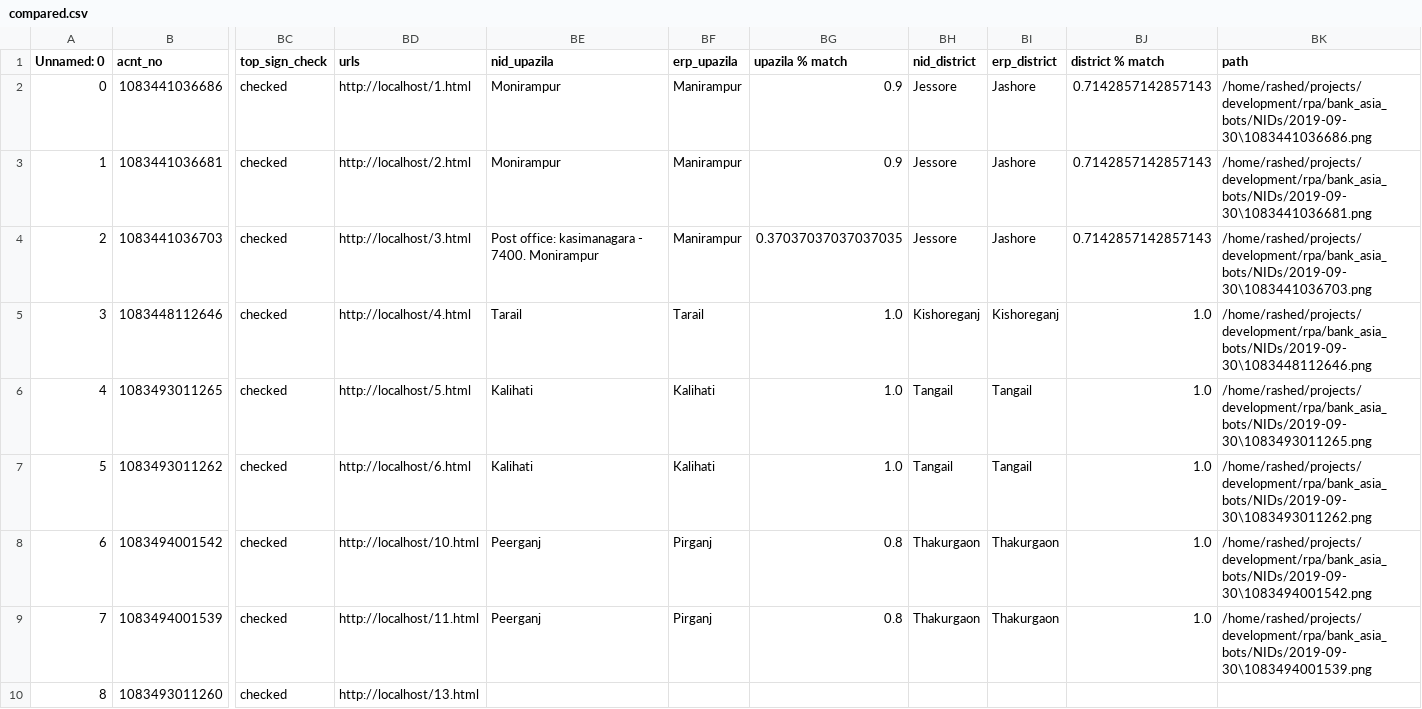
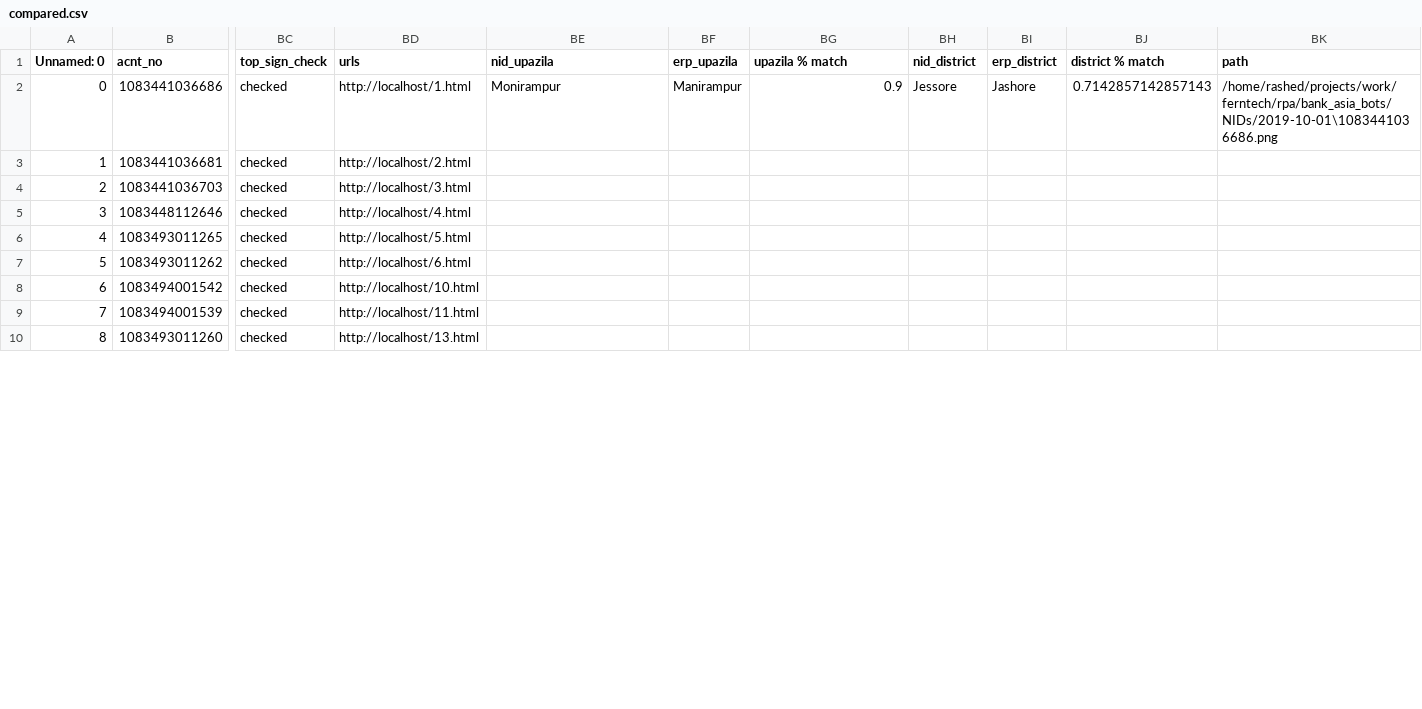
Before and after one commit to mhkmcp/RPA_MBP, a CSV file: bank_asia_bots/final_info/compared.csv, drawn as a sheet; only a part is shown, gaps mark what is left out; the diff covers the shown part only; the diff names each change by its address in the sheet, - before the commit and + after, or states it on an @@ line.

```diff
--- a/bank_asia_bots/final_info/compared.csv
+++ b/bank_asia_bots/final_info/compared.csv
-BK2 (path): /home/rashed/projects/development/rpa/bank_asia_bots/NIDs/2019-09-30\1083441036686.png
+BK2 (path): /home/rashed/projects/work/ferntech/rpa/bank_asia_bots/NIDs/2019-10-01\1083441036686.png
-BE3 (nid_upazila): Monirampur
+BE3 (nid_upazila): (empty)
-BF3:BF4 (erp_upazila): Manirampur
+BF3:BF4 (erp_upazila): (empty)
-BG3 (upazila % match): 0.9
+BG3 (upazila % match): (empty)
-BH3:BH4 (nid_district): Jessore
+BH3:BH4 (nid_district): (empty)
-BI3:BI4 (erp_district): Jashore
+BI3:BI4 (erp_district): (empty)
-BJ3:BJ4 (district % match): 0.7142857142857143
+BJ3:BJ4 (district % match): (empty)
-BK3 (path): /home/rashed/projects/development/rpa/bank_asia_bots/NIDs/2019-09-30\1083441036681.png
+BK3 (path): (empty)
-BE4 (nid_upazila): Post office: kasimanagara - 7400. Monirampur
+BE4 (nid_upazila): (empty)
-BG4 (upazila % match): 0.37037037037037035
+BG4 (upazila % match): (empty)
-BK4 (path): /home/rashed/projects/development/rpa/bank_asia_bots/NIDs/2019-09-30\1083441036703.png
+BK4 (path): (empty)
-BE5 (nid_upazila): Tarail
+BE5 (nid_upazila): (empty)
-BF5 (erp_upazila): Tarail
+BF5 (erp_upazila): (empty)
-BG5:BG7 (upazila % match): 1.0
+BG5:BG7 (upazila % match): (empty)
-BH5 (nid_district): Kishoreganj
+BH5 (nid_district): (empty)
-BI5 (erp_district): Kishoreganj
+BI5 (erp_district): (empty)
-BJ5:BJ9 (district % match): 1.0
+BJ5:BJ9 (district % match): (empty)
-BK5 (path): /home/rashed/projects/development/rpa/bank_asia_bots/NIDs/2019-09-30\1083448112646.png
+BK5 (path): (empty)
-BE6:BE7 (nid_upazila): Kalihati
+BE6:BE7 (nid_upazila): (empty)
-BF6:BF7 (erp_upazila): Kalihati
+BF6:BF7 (erp_upazila): (empty)
-BH6:BH7 (nid_district): Tangail
+BH6:BH7 (nid_district): (empty)
-BI6:BI7 (erp_district): Tangail
+BI6:BI7 (erp_district): (empty)
-BK6 (path): /home/rashed/projects/development/rpa/bank_asia_bots/NIDs/2019-09-30\1083493011265.png
+BK6 (path): (empty)
-BK7 (path): /home/rashed/projects/development/rpa/bank_asia_bots/NIDs/2019-09-30\1083493011262.png
+BK7 (path): (empty)
-BE8:BE9 (nid_upazila): Peerganj
+BE8:BE9 (nid_upazila): (empty)
-BF8:BF9 (erp_upazila): Pirganj
+BF8:BF9 (erp_upazila): (empty)
-BG8:BG9 (upazila % match): 0.8
+BG8:BG9 (upazila % match): (empty)
-BH8:BH9 (nid_district): Thakurgaon
+BH8:BH9 (nid_district): (empty)
-BI8:BI9 (erp_district): Thakurgaon
+BI8:BI9 (erp_district): (empty)
-BK8 (path): /home/rashed/projects/development/rpa/bank_asia_bots/NIDs/2019-09-30\1083494001542.png
+BK8 (path): (empty)
-BK9 (path): /home/rashed/projects/development/rpa/bank_asia_bots/NIDs/2019-09-30\1083494001539.png
+BK9 (path): (empty)
```
Also changed, not shown: 28 edited cells elsewhere in this file, bank_asia_bots/NIDs/done_nids.csv, bank_asia_bots/final_info/final_status.csv, 11 other files.
